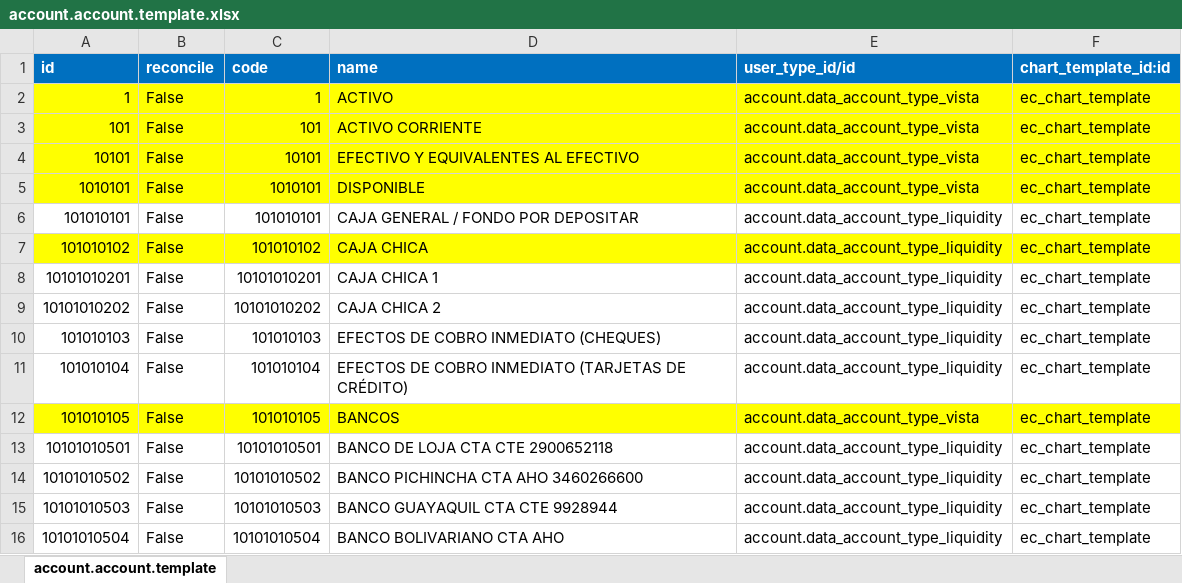
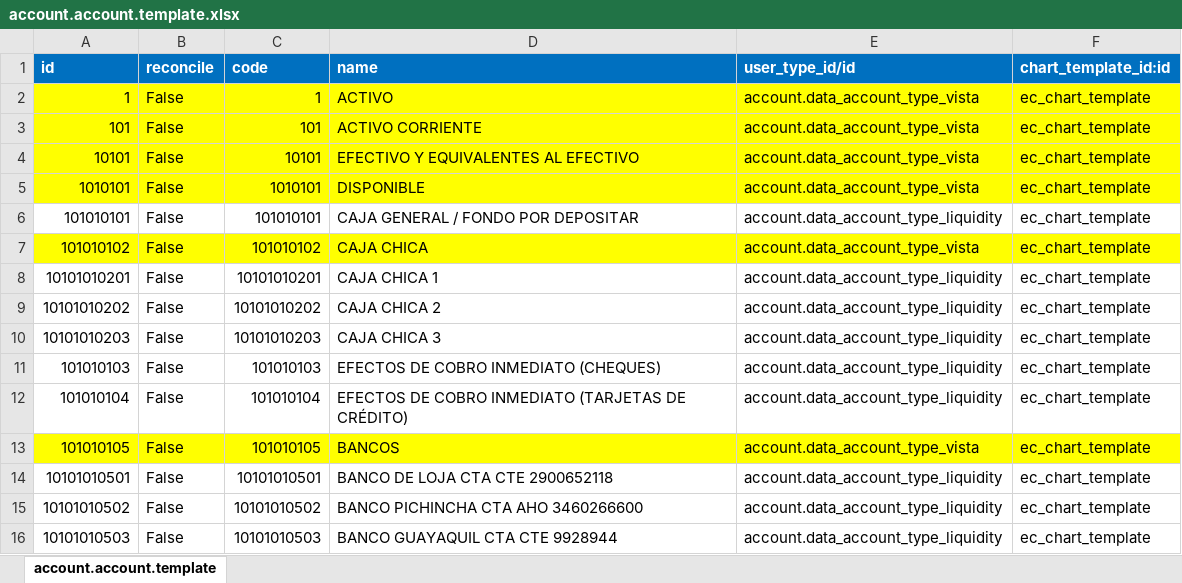
Before and after one commit to JJARAMIF/ITC, an Excel workbook: l10n_ec_chart/data/account.account.template.xlsx, sheet account.account.template, drawn as a sheet; only a part is shown; the shorter side is filled out with more unchanged rows; values as stored, in another font and other column widths than the file's, no borders; the diff names each change by its address in the sheet, - before the commit and + after, or states it on an @@ line.

```diff
--- a/l10n_ec_chart/data/account.account.template.xlsx (sheet account.account.template)
+++ b/l10n_ec_chart/data/account.account.template.xlsx (sheet account.account.template)
-E7 (user_type_id/id): account.data_account_type_liquidity
+E7 (user_type_id/id): account.data_account_type_vista
+row 10: 10101010203 | False | 10101010203 | CAJA CHICA 3 | account.data_account_type_liquidity | ec_chart_template
```
Also changed, not shown: 1 other file.
